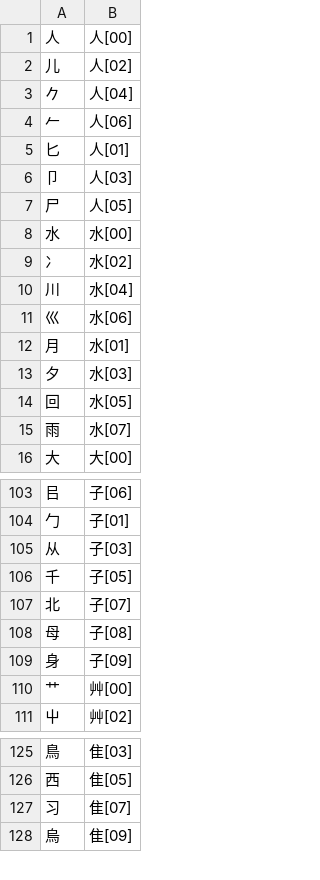
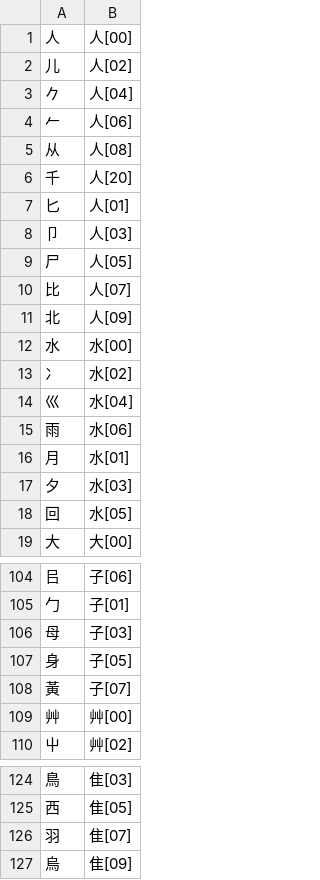
Before and after one commit to chenlin014/xingzheng, a TSV file: jz-scheme/siyuan/zg-code/leifen.tsv, drawn as a sheet; only a part is shown, gaps mark what is left out; the diff covers the shown part only.

```diff
--- a/jz-scheme/siyuan/zg-code/leifen.tsv
+++ b/jz-scheme/siyuan/zg-code/leifen.tsv
@@ -4,2 +4,4 @@
 𠂉	人[06]
+从	人[08]
+千	人[20]
 匕	人[01]
@@ -7,6 +9,8 @@
 尸	人[05]
+比	人[07]
+北	人[09]
 水	水[00]
 冫	水[02]
-川	水[04]
-巛	水[06]
+巛	水[04]
+雨	水[06]
 月	水[01]
@@ -14,3 +18,2 @@
 回	水[05]
-雨	水[07]
 大	大[00]
@@ -104,8 +105,6 @@
 勹	子[01]
-从	子[03]
-千	子[05]
-北	子[07]
-母	子[08]
-身	子[09]
-艹	艸[00]
+母	子[03]
+身	子[05]
+黃	子[07]
+艸	艸[00]
 屮	艸[02]
@@ -126,3 +125,3 @@
 西	隹[05]
-习	隹[07]
+羽	隹[07]
 烏	隹[09]
```
Also changed, not shown: 4 added rows, 3 removed rows and 10 edited cells elsewhere in this file, jz-scheme/siyuan/siyuan.tsv, 2 other files.
